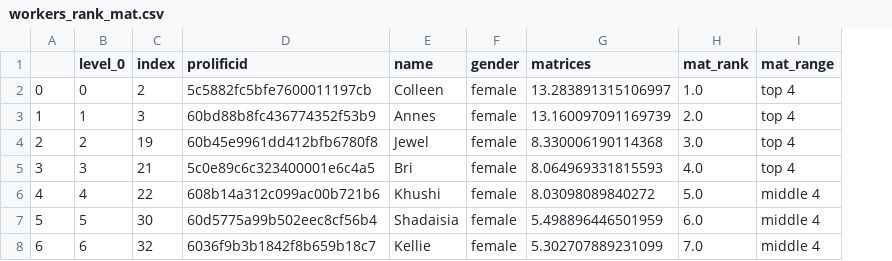
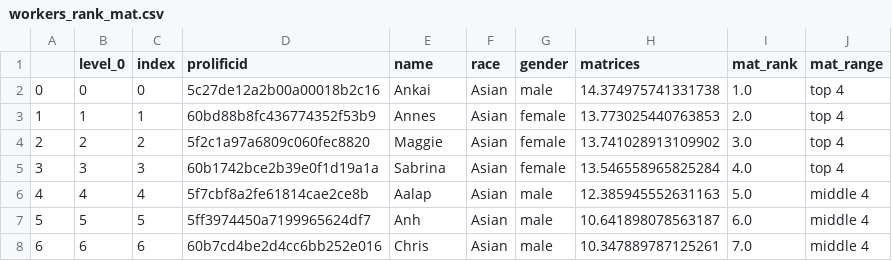
Before and after one commit to meyting/discrank, a CSV file: _static/global/binaryrankings/workers_rank_mat.csv, drawn as a sheet; only a part is shown; addresses are those after the commit; the diff covers the shown part only; the diff names each change by its address in the sheet, - before the commit and + after, or states it on an @@ line.

Commit message:
pilot 1 but with race and improvements from other pilots

```diff
--- a/_static/global/binaryrankings/workers_rank_mat.csv
+++ b/_static/global/binaryrankings/workers_rank_mat.csv
+column F (race), rows 2-8: all Asian
-C2 (index): 2
+C2 (index): 0
-D2 (prolificid): 5c5882fc5bfe7600011197cb
+D2 (prolificid): 5c27de12a2b00a00018b2c16
-E2 (name): Colleen
+E2 (name): Ankai
-G2 (gender): female
+G2 (gender): male
-H2 (matrices): 13.283891315106997
+H2 (matrices): 14.374975741331738
-C3 (index): 3
+C3 (index): 1
-H3 (matrices): 13.160097091169739
+H3 (matrices): 13.773025440763853
-C4 (index): 19
+C4 (index): 2
-D4 (prolificid): 60b45e9961dd412bfb6780f8
+D4 (prolificid): 5f2c1a97a6809c060fec8820
-E4 (name): Jewel
+E4 (name): Maggie
-H4 (matrices): 8.330006190114368
+H4 (matrices): 13.741028913109902
-C5 (index): 21
+C5 (index): 3
-D5 (prolificid): 5c0e89c6c323400001e6c4a5
+D5 (prolificid): 60b1742bce2b39e0f1d19a1a
-E5 (name): Bri
+E5 (name): Sabrina
-H5 (matrices): 8.064969331815593
+H5 (matrices): 13.546558965825284
-C6 (index): 22
+C6 (index): 4
-D6 (prolificid): 608b14a312c099ac00b721b6
+D6 (prolificid): 5f7cbf8a2fe61814cae2ce8b
-E6 (name): Khushi
+E6 (name): Aalap
-G6:G8 (gender): female
+G6:G8 (gender): male
-H6 (matrices): 8.03098089840272
+H6 (matrices): 12.385945552631163
-C7 (index): 30
+C7 (index): 5
-D7 (prolificid): 60d5775a99b502eec8cf56b4
+D7 (prolificid): 5ff3974450a7199965624df7
-E7 (name): Shadaisia
+E7 (name): Anh
-H7 (matrices): 5.498896446501959
+H7 (matrices): 10.641898078563187
-C8 (index): 32
+C8 (index): 6
-D8 (prolificid): 6036f9b3b1842f8b659b18c7
+D8 (prolificid): 60b7cd4be2d4cc6bb252e016
-E8 (name): Kellie
+E8 (name): Chris
-H8 (matrices): 5.302707889231099
+H8 (matrices): 10.347889787125261
```
Also changed, not shown: 75 edited cells elsewhere in this file, _static/global/binaryrankings/workers_rank_re.csv, _static/global/rankrankings/workers_rank_mat_female.csv, 18 other files.
